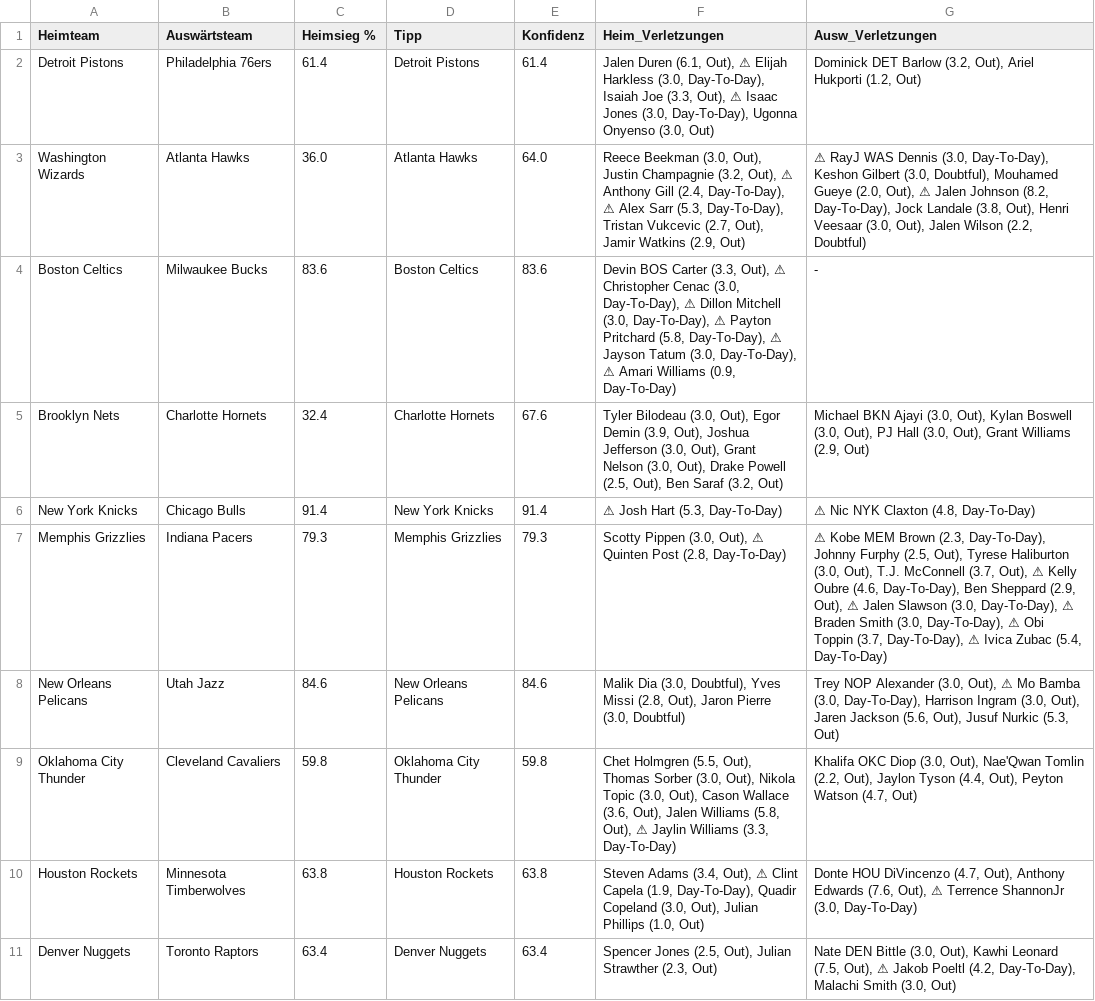
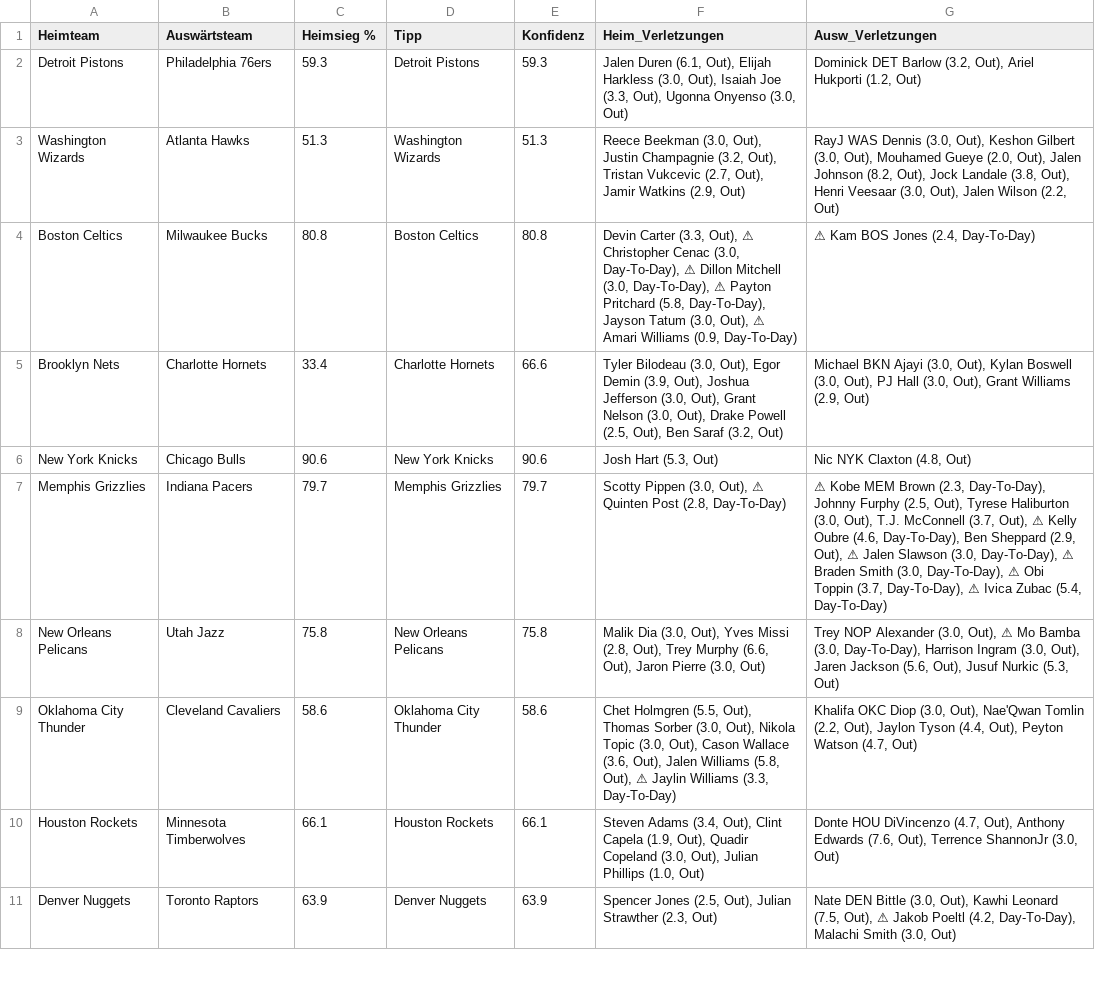
Before and after one commit to aalauge/NBA-Vorhersagen, a CSV file: results/predictions_2026-11-04.csv, drawn as a sheet; only a part is shown; the diff covers the shown part only; the diff names each change by its address in the sheet, - before the commit and + after, or states it on an @@ line.

```diff
--- a/results/predictions_2026-11-04.csv
+++ b/results/predictions_2026-11-04.csv
-C2 (Heimsieg %): 61.4
+C2 (Heimsieg %): 59.3
-E2 (Konfidenz): 61.4
+E2 (Konfidenz): 59.3
-F2 (Heim_Verletzungen): …(6.1, Out), ⚠ Elijah Harkless (3.0, Day-To-Day), Isaiah Joe (3.3, Out), ⚠ Isaac Jones (3.0, Day-To-Day), Ugonna Onyenso…
+F2 (Heim_Verletzungen): …(6.1, Out), Elijah Harkless (3.0, Out), Isaiah Joe (3.3, Out), Ugonna Onyenso…
-C3 (Heimsieg %): 36.0
+C3 (Heimsieg %): 51.3
-D3 (Tipp): Atlanta Hawks
+D3 (Tipp): Washington Wizards
-E3 (Konfidenz): 64.0
+E3 (Konfidenz): 51.3
-F3 (Heim_Verletzungen): …(3.2, Out), ⚠ Anthony Gill (2.4, Day-To-Day), ⚠ Alex Sarr (5.3, Day-To-Day), Tristan Vukcevic…
+F3 (Heim_Verletzungen): …(3.2, Out), Tristan Vukcevic…
-G3 (Ausw_Verletzungen): ⚠ RayJ WAS Dennis (3.0, Day-To-Day), Keshon Gilbert (3.0, Doubtful), Mouhamed Gueye (2.0, Out), ⚠ Jalen Johnson (8.2, Day-To-Day), Jock Landale (3.8, Out), Henri Veesaar (3.0, Out), Jalen Wilson (2.2, Doubtful)
+G3 (Ausw_Verletzungen): RayJ WAS Dennis (3.0, Out), Keshon Gilbert (3.0, Out), Mouhamed Gueye (2.0, Out), Jalen Johnson (8.2, Out), Jock Landale (3.8, Out), Henri Veesaar (3.0, Out), Jalen Wilson (2.2, Out)
-C4 (Heimsieg %): 83.6
+C4 (Heimsieg %): 80.8
-E4 (Konfidenz): 83.6
+E4 (Konfidenz): 80.8
-F4 (Heim_Verletzungen): Devin BOS Carter (3.3, Out), ⚠ Christopher Cenac (3.0, Day-To-Day), ⚠ Dillon Mitchell (3.0, Day-To-Day), ⚠ Payton Pritchard (5.8, Day-To-Day), ⚠ Jayson Tatum (3.0, Day-To-Day), ⚠ Amari…
+F4 (Heim_Verletzungen): Devin Carter (3.3, Out), ⚠ Christopher Cenac (3.0, Day-To-Day), ⚠ Dillon Mitchell (3.0, Day-To-Day), ⚠ Payton Pritchard (5.8, Day-To-Day), Jayson Tatum (3.0, Out), ⚠ Amari…
-G4 (Ausw_Verletzungen): -
+G4 (Ausw_Verletzungen): ⚠ Kam BOS Jones (2.4, Day-To-Day)
-C5 (Heimsieg %): 32.4
+C5 (Heimsieg %): 33.4
-E5 (Konfidenz): 67.6
+E5 (Konfidenz): 66.6
-C6 (Heimsieg %): 91.4
+C6 (Heimsieg %): 90.6
-E6 (Konfidenz): 91.4
+E6 (Konfidenz): 90.6
-F6 (Heim_Verletzungen): ⚠ Josh Hart (5.3, Day-To-Day)
+F6 (Heim_Verletzungen): Josh Hart (5.3, Out)
-G6 (Ausw_Verletzungen): ⚠ Nic NYK Claxton (4.8, Day-To-Day)
+G6 (Ausw_Verletzungen): Nic NYK Claxton (4.8, Out)
-C7 (Heimsieg %): 79.3
+C7 (Heimsieg %): 79.7
-E7 (Konfidenz): 79.3
+E7 (Konfidenz): 79.7
-C8 (Heimsieg %): 84.6
+C8 (Heimsieg %): 75.8
-E8 (Konfidenz): 84.6
+E8 (Konfidenz): 75.8
-F8 (Heim_Verletzungen): …Dia (3.0, Doubtful), Yves Missi (2.8, Out), Jaron Pierre (3.0, Doubtful)
+F8 (Heim_Verletzungen): …Dia (3.0, Out), Yves Missi (2.8, Out), Trey Murphy (6.6, Out), Jaron Pierre (3.0, Out)
-C9 (Heimsieg %): 59.8
+C9 (Heimsieg %): 58.6
-E9 (Konfidenz): 59.8
+E9 (Konfidenz): 58.6
-C10 (Heimsieg %): 63.8
+C10 (Heimsieg %): 66.1
-E10 (Konfidenz): 63.8
+E10 (Konfidenz): 66.1
-F10 (Heim_Verletzungen): …(3.4, Out), ⚠ Clint Capela (1.9, Day-To-Day), Quadir Copeland…
+F10 (Heim_Verletzungen): …(3.4, Out), Clint Capela (1.9, Out), Quadir Copeland…
-G10 (Ausw_Verletzungen): …(7.6, Out), ⚠ Terrence ShannonJr (3.0, Day-To-Day)
+G10 (Ausw_Verletzungen): …(7.6, Out), Terrence ShannonJr (3.0, Out)
-C11 (Heimsieg %): 63.4
+C11 (Heimsieg %): 63.9
-E11 (Konfidenz): 63.4
+E11 (Konfidenz): 63.9
```
Also changed, not shown: 11 edited cells elsewhere in this file.
